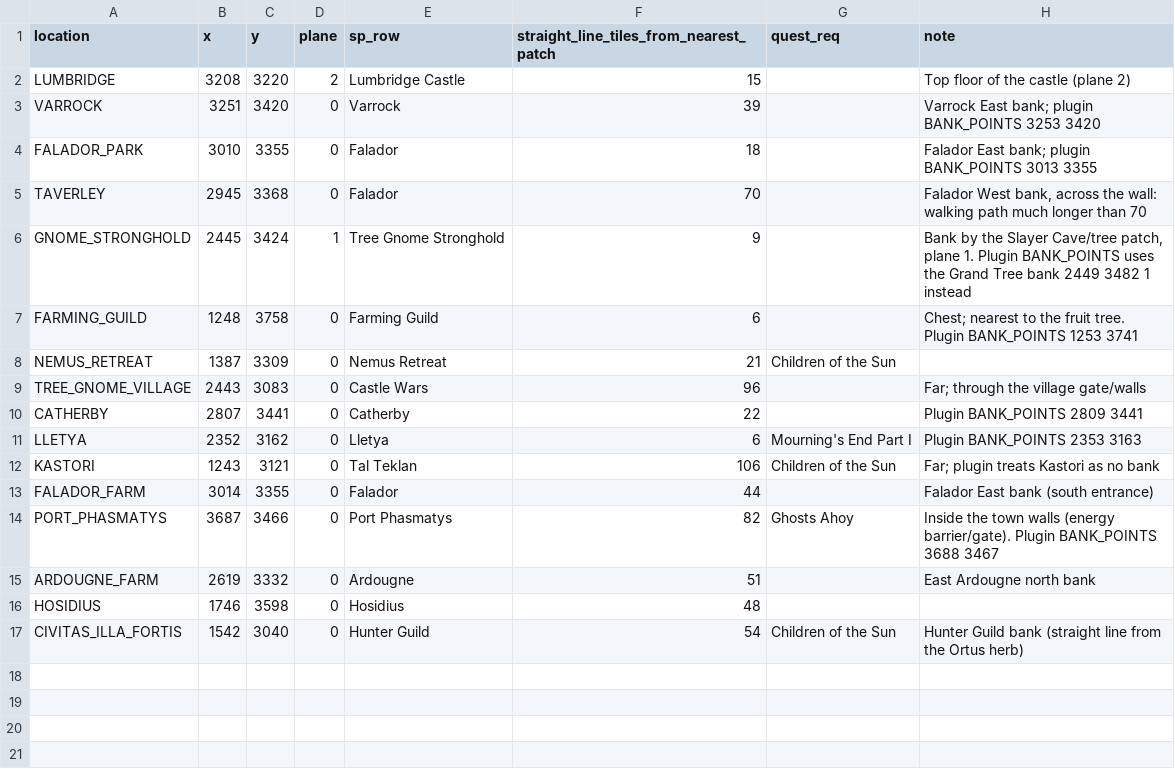
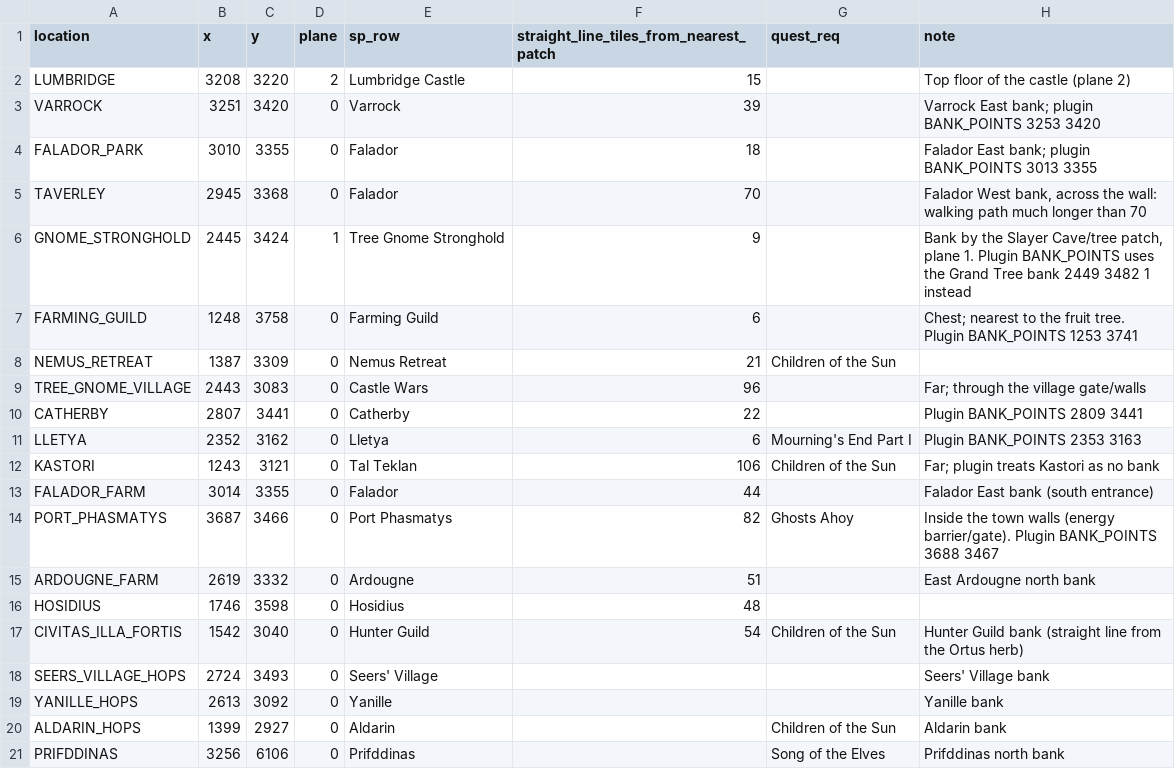
Before and after one commit to elzerma/farm-run-autopilot, a TSV file: tools/walk/banks.tsv, drawn as a sheet.

```diff
--- a/tools/walk/banks.tsv
+++ b/tools/walk/banks.tsv
@@ -17 +17,5 @@ HOSIDIUS	1746	3598	0	Hosidius	48
 CIVITAS_ILLA_FORTIS	1542	3040	0	Hunter Guild	54	Children of the Sun	Hunter Guild bank (straight line from the Ortus herb)
+SEERS_VILLAGE_HOPS	2724	3493	0	Seers' Village			Seers' Village bank
+YANILLE_HOPS	2613	3092	0	Yanille			Yanille bank
+ALDARIN_HOPS	1399	2927	0	Aldarin		Children of the Sun	Aldarin bank
+PRIFDDINAS	3256	6106	0	Prifddinas		Song of the Elves	Prifddinas north bank
```
Also changed, not shown: tools/walk/extras.tsv, tools/walk/methods.tsv, 30 other files.
